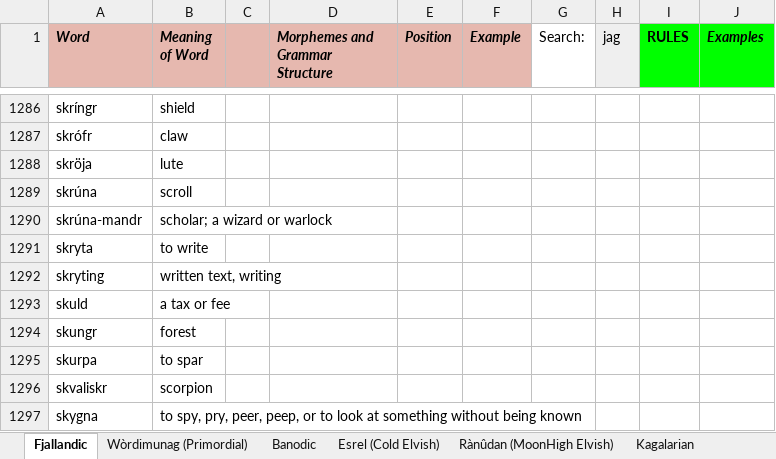
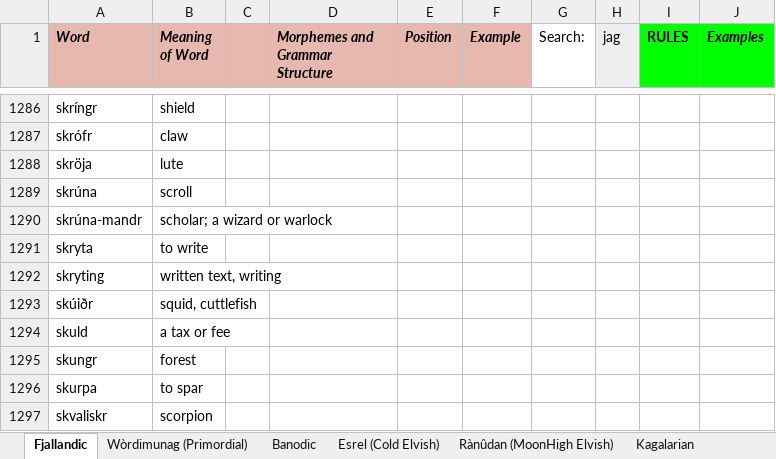
Before and after one commit to Oneo64/Auldworlde, an Excel workbook: Literature/Languages/Fantasy Languages.xlsx, sheet Fjallandic, drawn as a sheet; only a part is shown, gaps mark what is left out; the shorter side is filled out with more unchanged rows; values as stored, in another font and other column widths than the file's, no borders; charts and pictures not drawn; the diff names each change by its address in the sheet, - before the commit and + after, or states it on an @@ line.

Commit message:
Update Fantasy Languages.xlsx

```diff
--- a/Literature/Languages/Fantasy Languages.xlsx (sheet Fjallandic)
+++ b/Literature/Languages/Fantasy Languages.xlsx (sheet Fjallandic)
+row 1293: skúiðr | squid, cuttlefish
```
